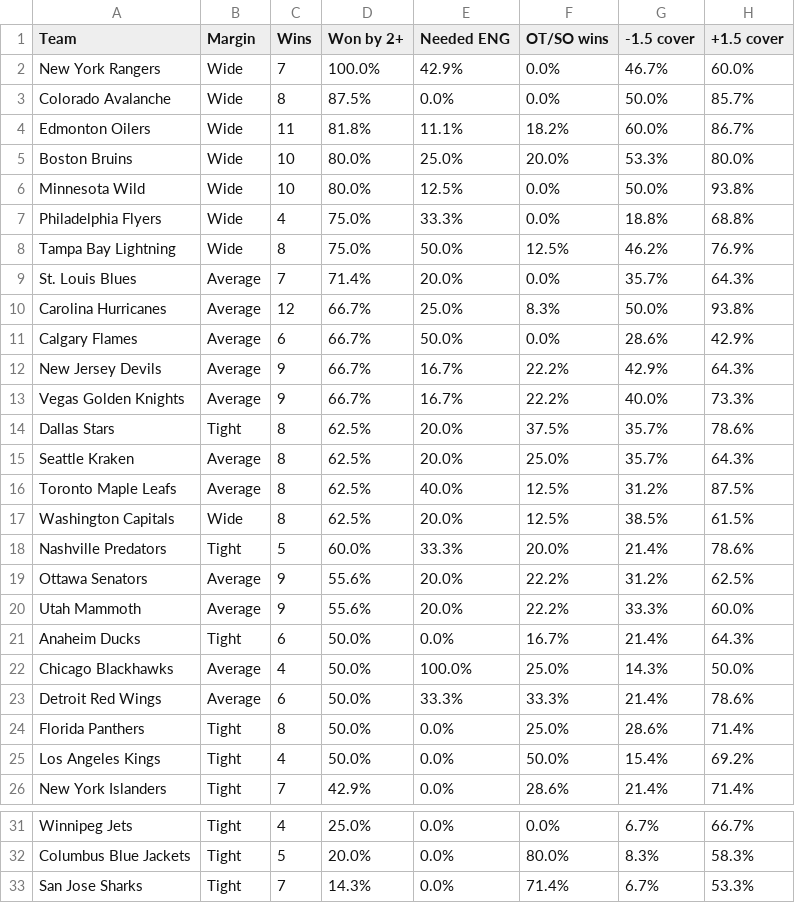
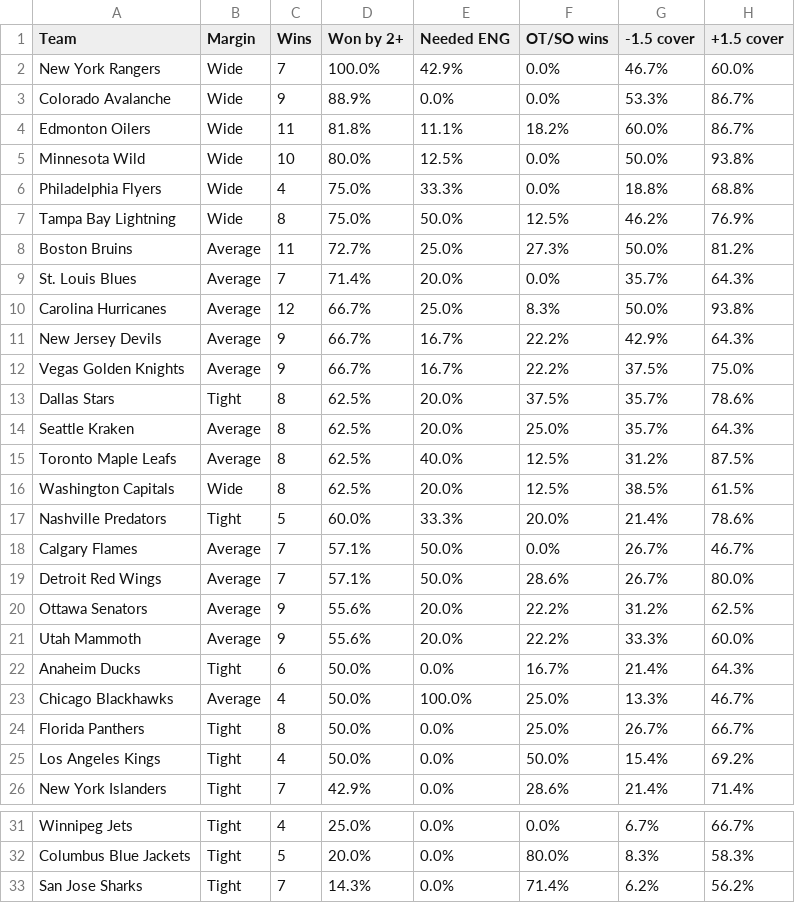
Before and after one commit to expertpicks3223/expertpicks-lab, a TSV file: site/nhl/puck-line/paste-current.tsv, drawn as a sheet; only a part is shown, gaps mark what is left out.

```diff
--- a/site/nhl/puck-line/paste-current.tsv
+++ b/site/nhl/puck-line/paste-current.tsv
@@ -2,5 +2,4 @@ Team	Margin	Wins	Won by 2+	Needed ENG	OT/SO wins	-1.5 cover	+1.5 cover
 New York Rangers	Wide	7	100.0%	42.9%	0.0%	46.7%	60.0%
-Colorado Avalanche	Wide	8	87.5%	0.0%	0.0%	50.0%	85.7%
+Colorado Avalanche	Wide	9	88.9%	0.0%	0.0%	53.3%	86.7%
 Edmonton Oilers	Wide	11	81.8%	11.1%	18.2%	60.0%	86.7%
-Boston Bruins	Wide	10	80.0%	25.0%	20.0%	53.3%	80.0%
 Minnesota Wild	Wide	10	80.0%	12.5%	0.0%	50.0%	93.8%
@@ -8,7 +7,7 @@ Philadelphia Flyers	Wide	4	75.0%	33.3%	0.0%	18.8%	68.8%
 Tampa Bay Lightning	Wide	8	75.0%	50.0%	12.5%	46.2%	76.9%
+Boston Bruins	Average	11	72.7%	25.0%	27.3%	50.0%	81.2%
 St. Louis Blues	Average	7	71.4%	20.0%	0.0%	35.7%	64.3%
 Carolina Hurricanes	Average	12	66.7%	25.0%	8.3%	50.0%	93.8%
-Calgary Flames	Average	6	66.7%	50.0%	0.0%	28.6%	42.9%
 New Jersey Devils	Average	9	66.7%	16.7%	22.2%	42.9%	64.3%
-Vegas Golden Knights	Average	9	66.7%	16.7%	22.2%	40.0%	73.3%
+Vegas Golden Knights	Average	9	66.7%	16.7%	22.2%	37.5%	75.0%
 Dallas Stars	Tight	8	62.5%	20.0%	37.5%	35.7%	78.6%
@@ -18,2 +17,4 @@ Washington Capitals	Wide	8	62.5%	20.0%	12.5%	38.5%	61.5%
 Nashville Predators	Tight	5	60.0%	33.3%	20.0%	21.4%	78.6%
+Calgary Flames	Average	7	57.1%	50.0%	0.0%	26.7%	46.7%
+Detroit Red Wings	Average	7	57.1%	50.0%	28.6%	26.7%	80.0%
 Ottawa Senators	Average	9	55.6%	20.0%	22.2%	31.2%	62.5%
@@ -21,5 +22,4 @@ Utah Mammoth	Average	9	55.6%	20.0%	22.2%	33.3%	60.0%
 Anaheim Ducks	Tight	6	50.0%	0.0%	16.7%	21.4%	64.3%
-Chicago Blackhawks	Average	4	50.0%	100.0%	25.0%	14.3%	50.0%
-Detroit Red Wings	Average	6	50.0%	33.3%	33.3%	21.4%	78.6%
-Florida Panthers	Tight	8	50.0%	0.0%	25.0%	28.6%	71.4%
+Chicago Blackhawks	Average	4	50.0%	100.0%	25.0%	13.3%	46.7%
+Florida Panthers	Tight	8	50.0%	0.0%	25.0%	26.7%	66.7%
 Los Angeles Kings	Tight	4	50.0%	0.0%	50.0%	15.4%	69.2%
@@ -32,2 +32,2 @@ Winnipeg Jets	Tight	4	25.0%	0.0%	0.0%	6.7%	66.7%
 Columbus Blue Jackets	Tight	5	20.0%	0.0%	80.0%	8.3%	58.3%
-San Jose Sharks	Tight	7	14.3%	0.0%	71.4%	6.7%	53.3%
+San Jose Sharks	Tight	7	14.3%	0.0%	71.4%	6.2%	56.2%
```
Also changed, not shown: data/nhl/puck_line_games_20262027.csv, site/nhl/puck-line/data.csv, 2 other files.
